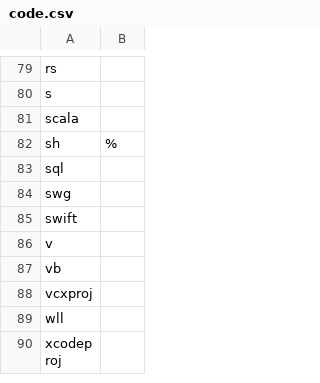
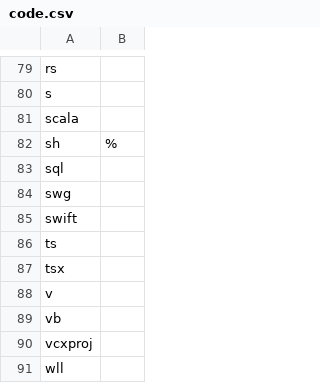
Before and after one commit to dyne/file-extension-list, a CSV file: data/categories/code.csv, drawn as a sheet; only a part is shown, gaps mark what is left out; the shorter side is filled out with more unchanged rows.

Commit message:
Adds missing primary category "code" to TypeScript extensions [fix]
They are in "web" as non-primary already.

```diff
--- a/data/categories/code.csv
+++ b/data/categories/code.csv
@@ -85,2 +85,4 @@ swg,
 swift,
+ts,
+tsx,
 v,
```
